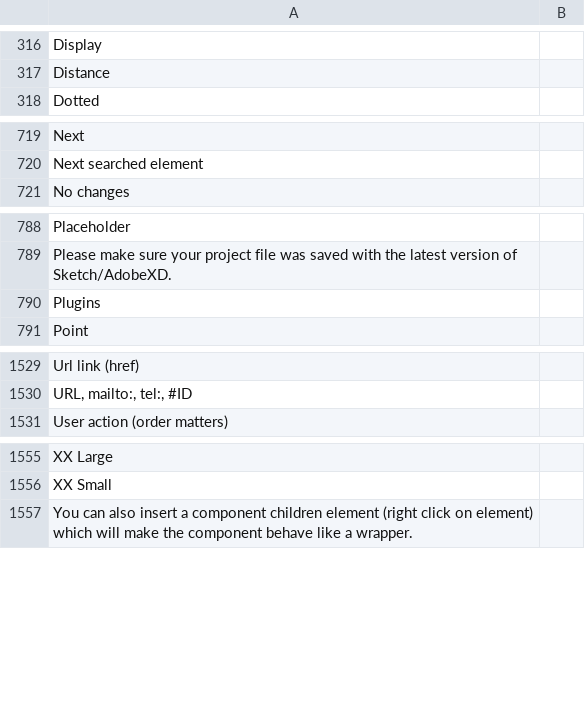
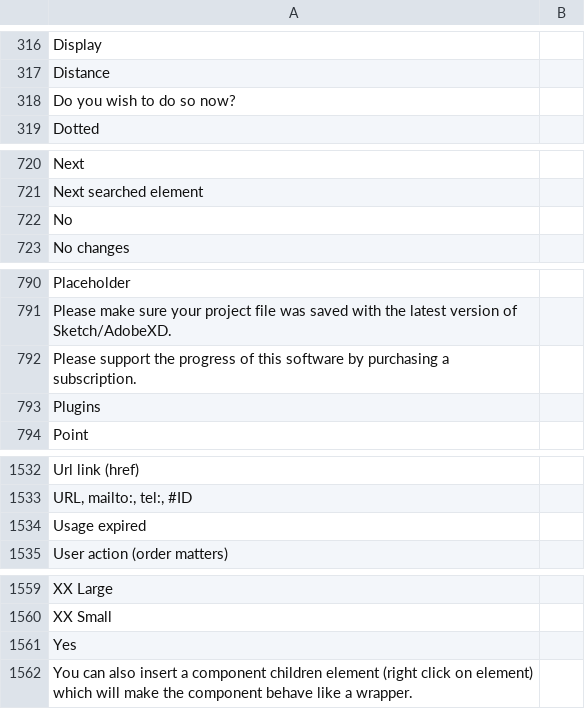
Before and after one commit to desech/desech-studio, a CSV file: build/i18n/ro.csv, drawn as a sheet; only a part is shown, gaps mark what is left out.

```diff
--- a/build/i18n/ro.csv
+++ b/build/i18n/ro.csv
@@ -317,2 +317,3 @@
 "Distance",
+"Do you wish to do so now?",
 "Dotted",
@@ -720,2 +721,3 @@
 "Next searched element",
+"No",
 "No changes",
@@ -789,2 +791,3 @@
 "Please make sure your project file was saved with the latest version of Sketch/AdobeXD.",
+"Please support the progress of this software by purchasing a subscription.",
 "Plugins",
@@ -1530,2 +1533,3 @@
 "URL, mailto:, tel:, #ID",
+"Usage expired",
 "User action (order matters)",
@@ -1556,2 +1560,3 @@
 "XX Small",
+"Yes",
 "You can also insert a component children element (right click on element) which will make the component behave like a wrapper.",
```
Also changed, not shown: build/i18n/template.csv, 16 other files.
